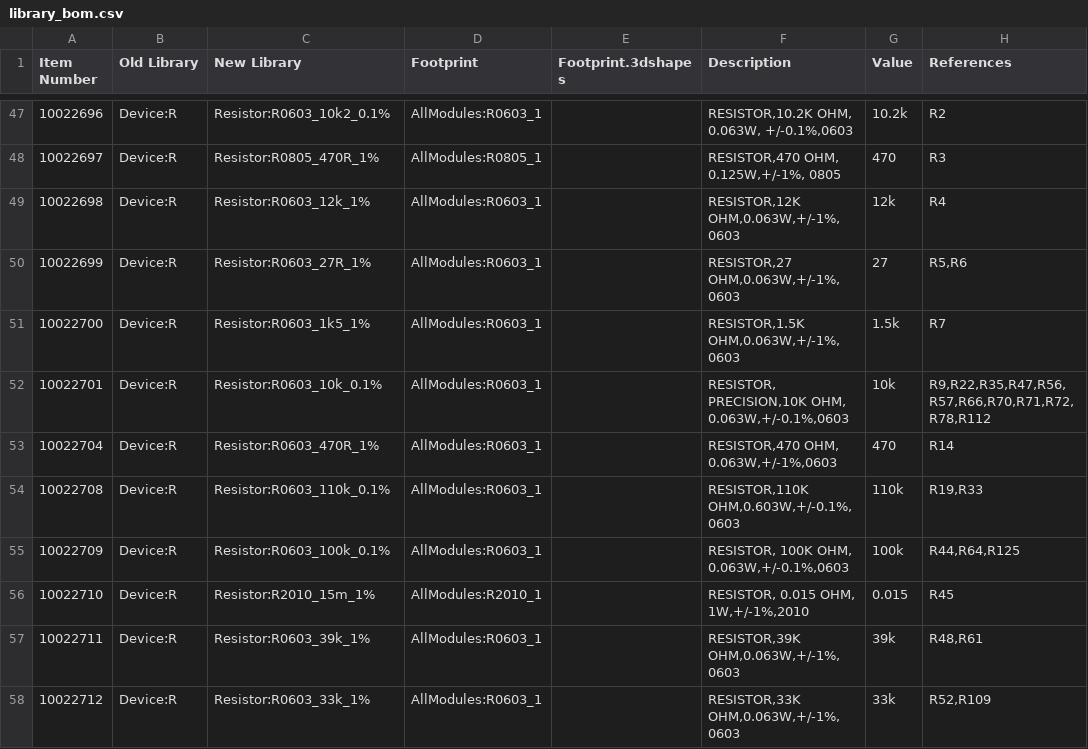
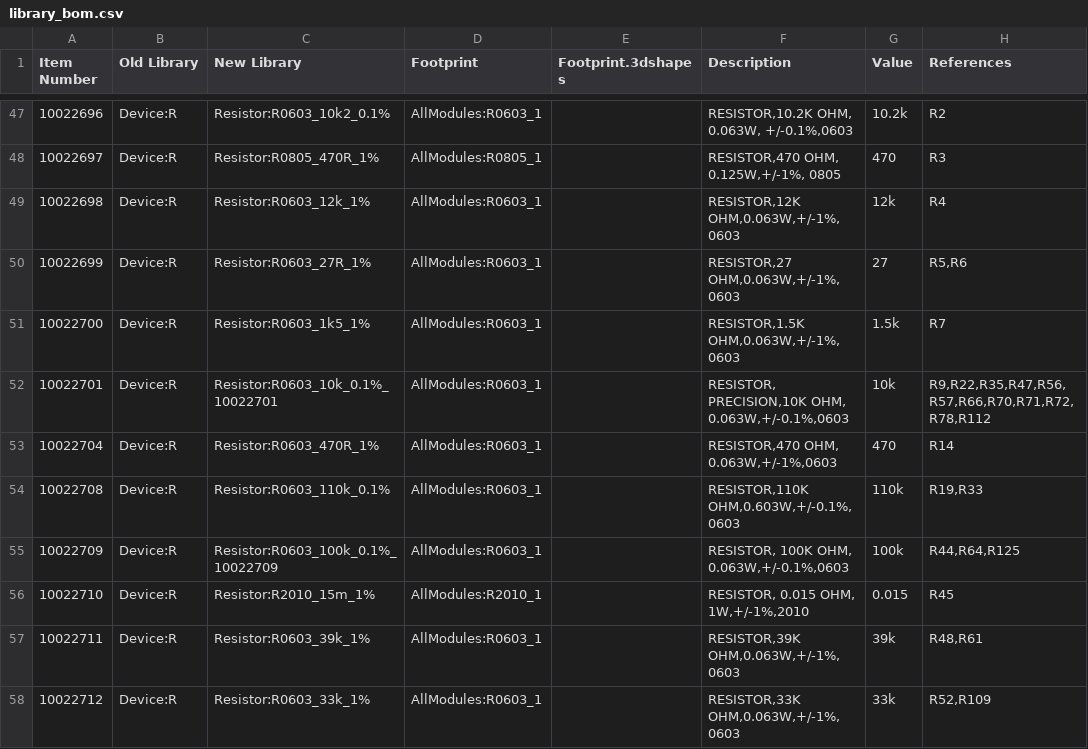
Before and after one commit to 4ms/openventilator, a CSV file: Library/Symbols.scripts/Symbols/library_bom.csv, drawn as a sheet; only a part is shown, gaps mark what is left out; the diff covers the shown part only; the diff names each change by its address in the sheet, - before the commit and + after, or states it on an @@ line.

Commit message:
Added library-bom.csv changes to name-fix.sh and ran

```diff
--- a/Library/Symbols.scripts/Symbols/library_bom.csv
+++ b/Library/Symbols.scripts/Symbols/library_bom.csv
-C52 (New Library): Resistor:R0603_10k_0.1%
+C52 (New Library): Resistor:R0603_10k_0.1%_10022701
-C55 (New Library): Resistor:R0603_100k_0.1%
+C55 (New Library): Resistor:R0603_100k_0.1%_10022709
```
Also changed, not shown: 31 edited cells elsewhere in this file, 1 other file.
